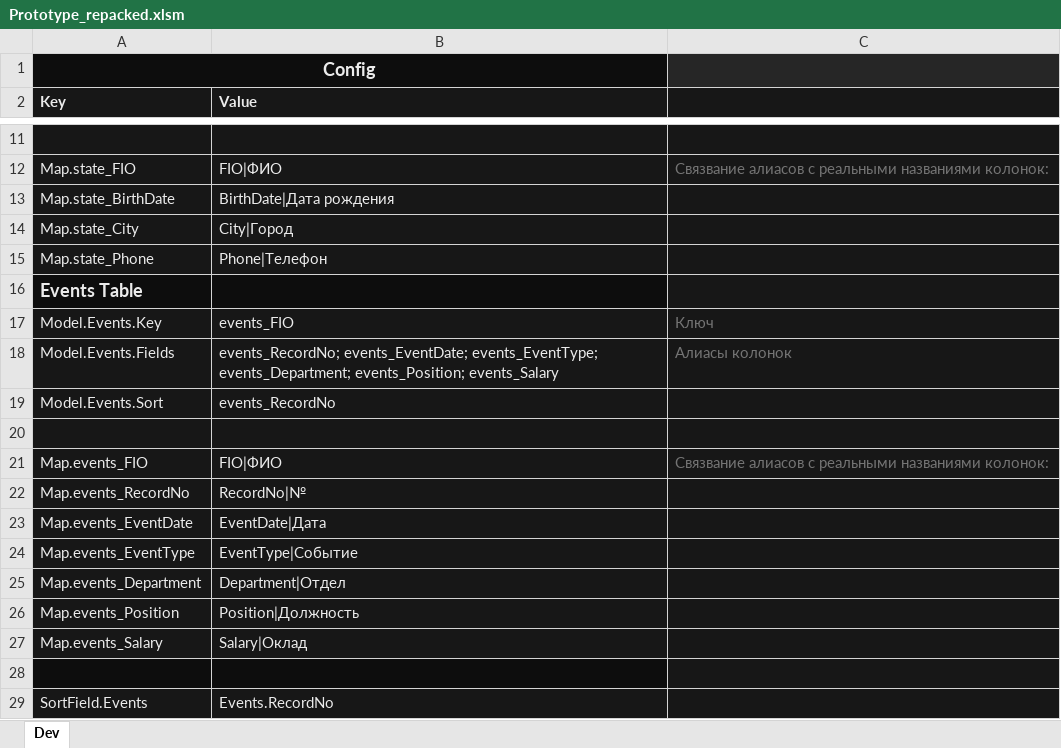
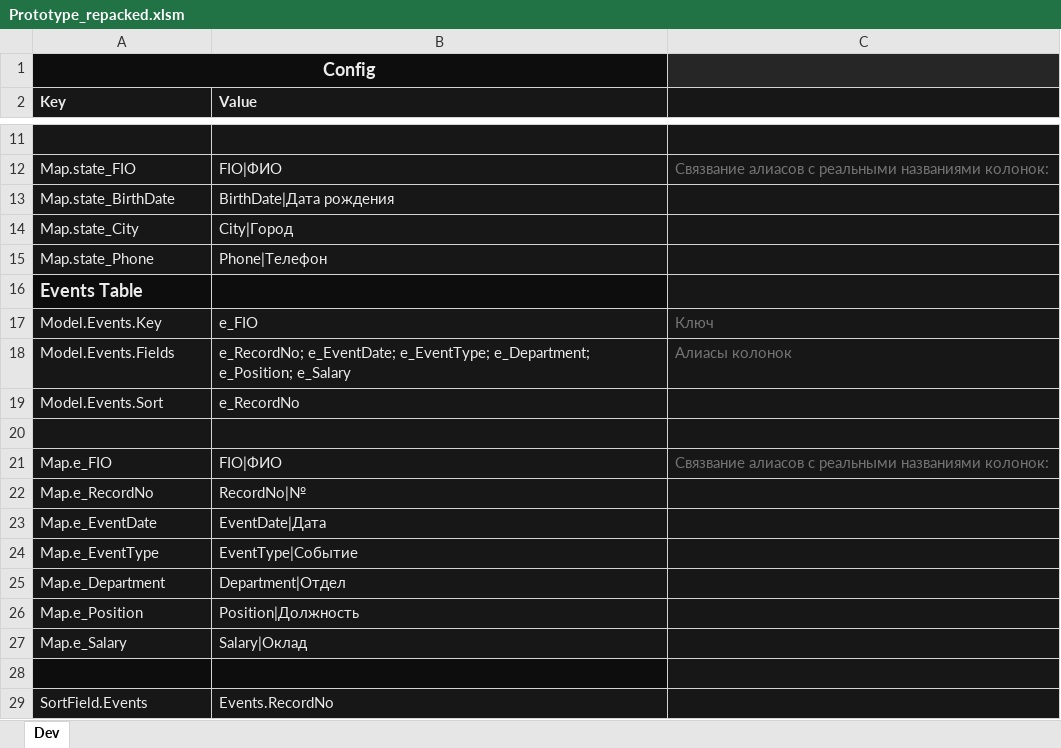
Before and after one commit to isrepeat/ExcelPrototype, an Excel workbook: Prototype/Prototype_repacked.xlsm, sheet Dev, drawn as a sheet; only a part is shown, gaps mark what is left out; values as stored, in another font and other column widths than the file's, no borders; charts and pictures not drawn; the diff names each change by its address in the sheet, - before the commit and + after, or states it on an @@ line.

```diff
--- a/Prototype/Prototype_repacked.xlsm (sheet Dev)
+++ b/Prototype/Prototype_repacked.xlsm (sheet Dev)
-B17 (Value): events_FIO
+B17 (Value): e_FIO
-B18 (Value): events_RecordNo; events_EventDate; events_EventType; events_Department; events_Position; events_Salary
+B18 (Value): e_RecordNo; e_EventDate; e_EventType; e_Department; e_Position; e_Salary
-B19 (Value): events_RecordNo
+B19 (Value): e_RecordNo
-A21 (Key): Map.events_FIO
+A21 (Key): Map.e_FIO
-A22 (Key): Map.events_RecordNo
+A22 (Key): Map.e_RecordNo
-A23 (Key): Map.events_EventDate
+A23 (Key): Map.e_EventDate
-A24 (Key): Map.events_EventType
+A24 (Key): Map.e_EventType
-A25 (Key): Map.events_Department
+A25 (Key): Map.e_Department
-A26 (Key): Map.events_Position
+A26 (Key): Map.e_Position
-A27 (Key): Map.events_Salary
+A27 (Key): Map.e_Salary
```
Also changed, not shown: charts or pictures, 4 other files.
